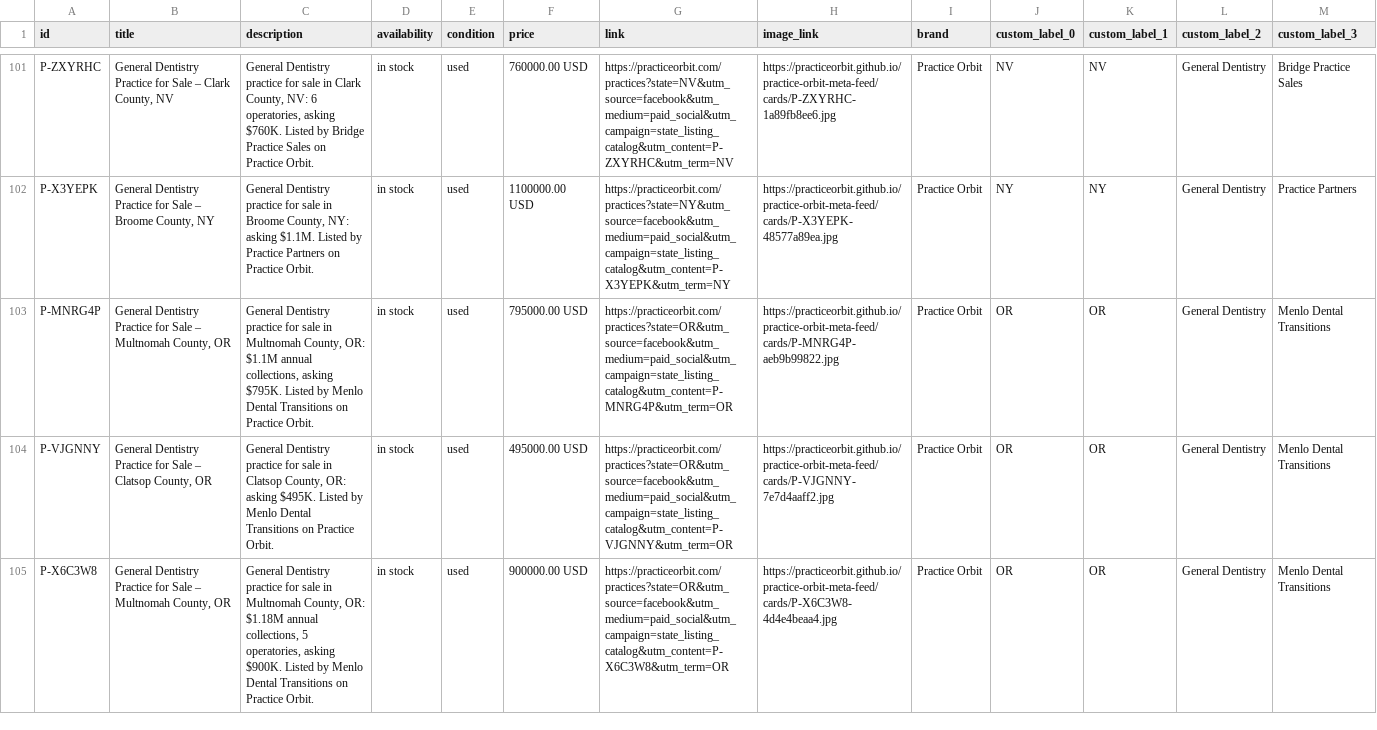
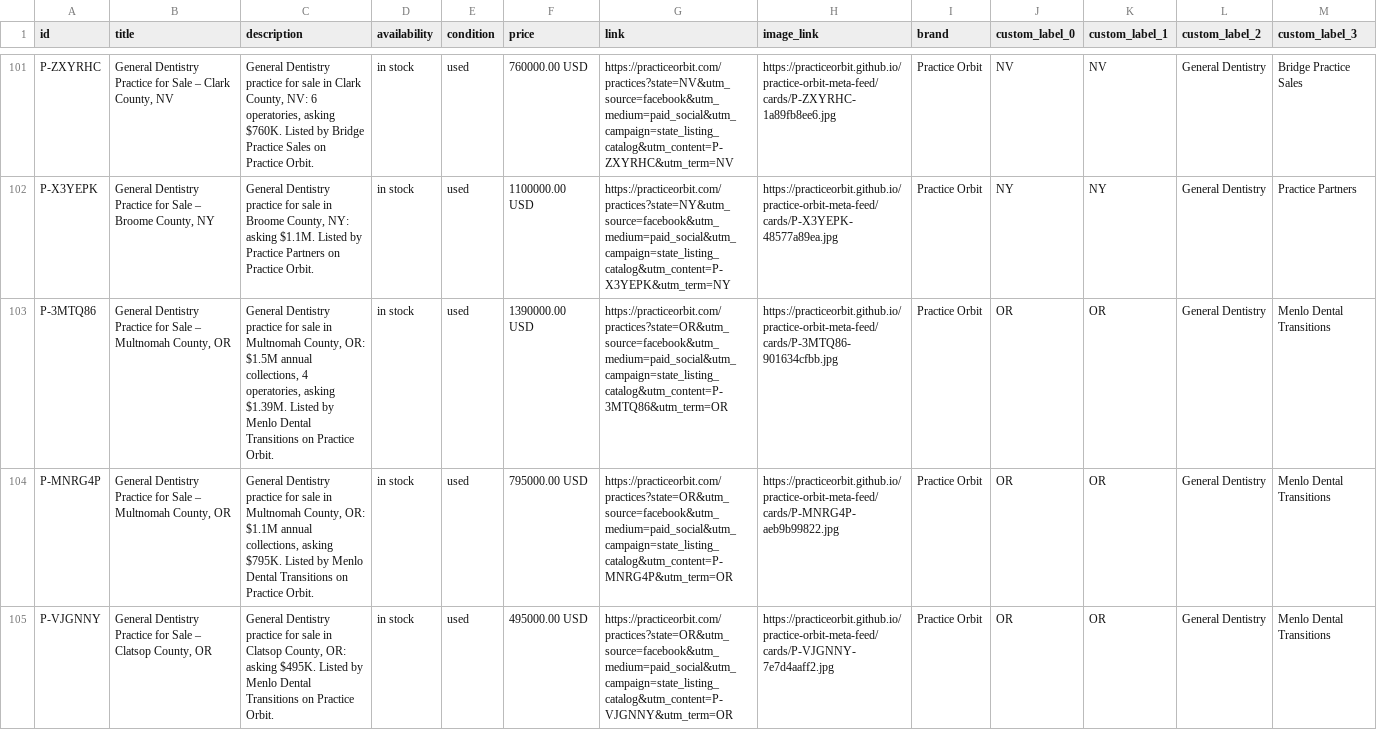
Before and after one commit to practiceorbit/practice-orbit-meta-feed, a CSV file: docs/feed.csv, drawn as a sheet; only a part is shown, gaps mark what is left out; the shorter side is filled out with more unchanged rows; the diff names each change by its address in the sheet, - before the commit and + after, or states it on an @@ line.

Commit message:
Feed update 2026-11-06T19:46Z

```diff
--- a/docs/feed.csv
+++ b/docs/feed.csv
+row 103: P-3MTQ86 | General Dentistry Practice for Sale – Multnomah County, OR | General Dentistry practice for sale in Multnomah County, OR: $1.5M annual collections, 4 operatories, asking $1.39M. Listed by Menlo Dental Transitions on Practice Orbit. | in stock | used | 1390000.00 USD | https://practiceorbit.com/practices?state=OR&utm_source=facebook&utm_medium=paid_social&utm_campaign=state_listing_catalog&utm_content=P-3MTQ86&utm_term=OR | https://practiceorbit.github.io/practice-orbit-meta-feed/cards/P-3MTQ86-901634cfbb.jpg | Practice Orbit | OR | OR | General Dentistry | Menlo Dental Transitions
```
Also changed, not shown: 3 other files.
